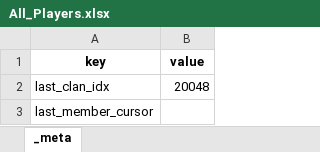
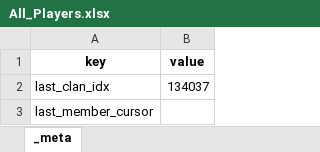
Before and after one commit to Lucascgrs/ClashofClans, an Excel workbook: All_Players.xlsx, sheet _meta, drawn as a sheet; values as stored, in another font and other column widths than the file's, no borders; the diff names each change by its address in the sheet, - before the commit and + after, or states it on an @@ line.

```diff
--- a/All_Players.xlsx (sheet _meta)
+++ b/All_Players.xlsx (sheet _meta)
-B2 (value): 20048
+B2 (value): 134037
```
Also changed, not shown: 4 other files.
